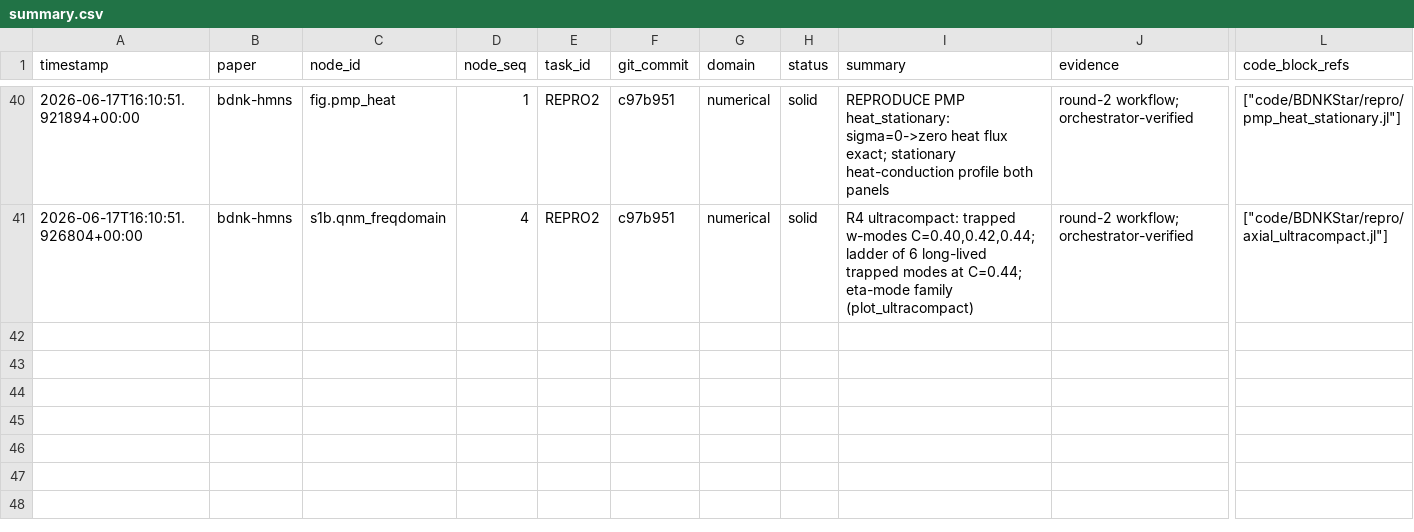
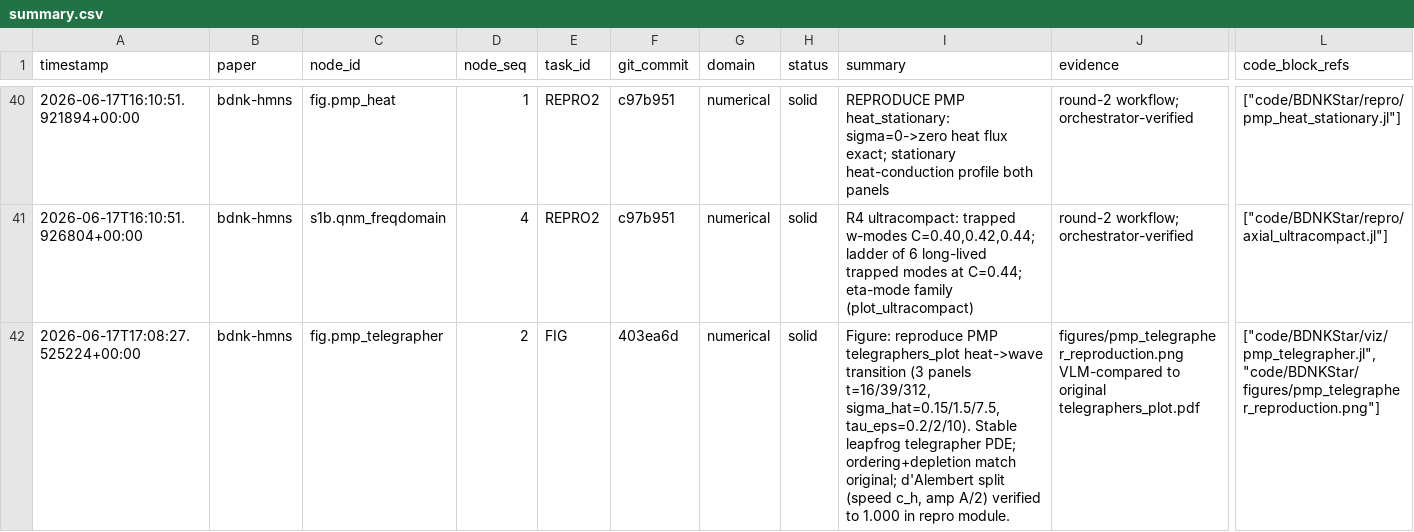
Before and after one commit to FoAKTEE/BDNK, a CSV file: knowledge-database/paper_bdnk-hmns/summary.csv, drawn as a sheet; only a part is shown, gaps mark what is left out; rows hold the shown columns only; the diff names each change by its address in the sheet, - before the commit and + after, or states it on an @@ line.

Commit message:
feat(fig): reproduce PMP telegraphers_plot (heat->wave transition)
- why: ralph loop iter 15 — next figure node (fig.pmp_telegrapher)
- change: viz/pmp_telegrapher.jl (stable leapfrog telegrapher PDE T̈=c_h²T''−τ_ε⁻¹Ṫ);
  3 panels t=16/39/312, frames σ̂=0.15/1.5/7.5 (τ_ε=0.2/2/10, c_h=0.207)
- result: heat->wave transition + peak ordering match original — small τ_ε stays
  diffusive/peaked, large τ_ε spreads/depletes; d'Alembert split (speed c_h,
  amp A/2) verified to 1.000 in repro/pmp_telegrapher.jl [SOLID]
- diag: first RK2 scheme blew up at t=312 (weakly-damped wave noise) -> replaced
  with the standard stable explicit telegrapher leapfrog (CFL=0.5)
- verify: VLM pmp_telegrapher_reproduction.png vs original telegraphers_plot.pdf
- caveat: fine outgoing wiggles damped at τ_ε=10 (sub-dominant) [PRELIMINARY]
- files: code/BDNKStar/{viz,figures}, FIGURES.md, ledgers

Iter: 015
Refs: PMP 2209.09265 telegraphers_plot; repro/pmp_telegrapher.jl
Verify: VLM transition+ordering match; split verified 1.000 in repro
Claim: SOLID - telegrapher heat->wave figure; Modality: NumericalSimulation+VLM

```diff
--- a/knowledge-database/paper_bdnk-hmns/summary.csv
+++ b/knowledge-database/paper_bdnk-hmns/summary.csv
+row 42: 2026-06-17T17:08:27.525224+00:00 | bdnk-hmns | fig.pmp_telegrapher | 2 | FIG | 403ea6d | numerical | solid | Figure: reproduce PMP telegraphers_plot heat->wave transition (3 panels t=16/39/312, sigma_hat=0.15/1.5/7.5, tau_eps=0.2/2/10). Stable leapfrog telegrapher PDE; ordering+depletion match original; d'Alembert split (speed c_h, amp A/2) verified to 1.000 in repro module. | figures/pmp_telegrapher_reproduction.png VLM-compared to original telegraphers_plot.pdf | ["code/BDNKStar/viz/pmp_telegrapher.jl", "code/BDNKStar/figures/pmp_telegrapher_reproduction.png"]
```
Also changed, not shown: error-database/paper_bdnk-hmns/summary.csv, 5 other files.
